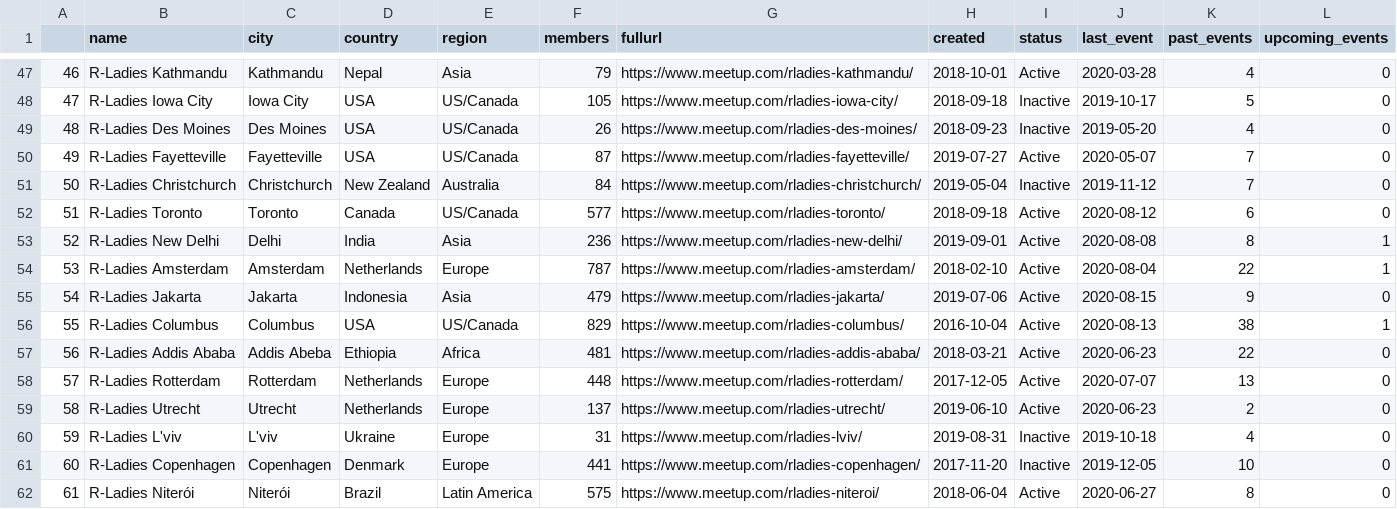
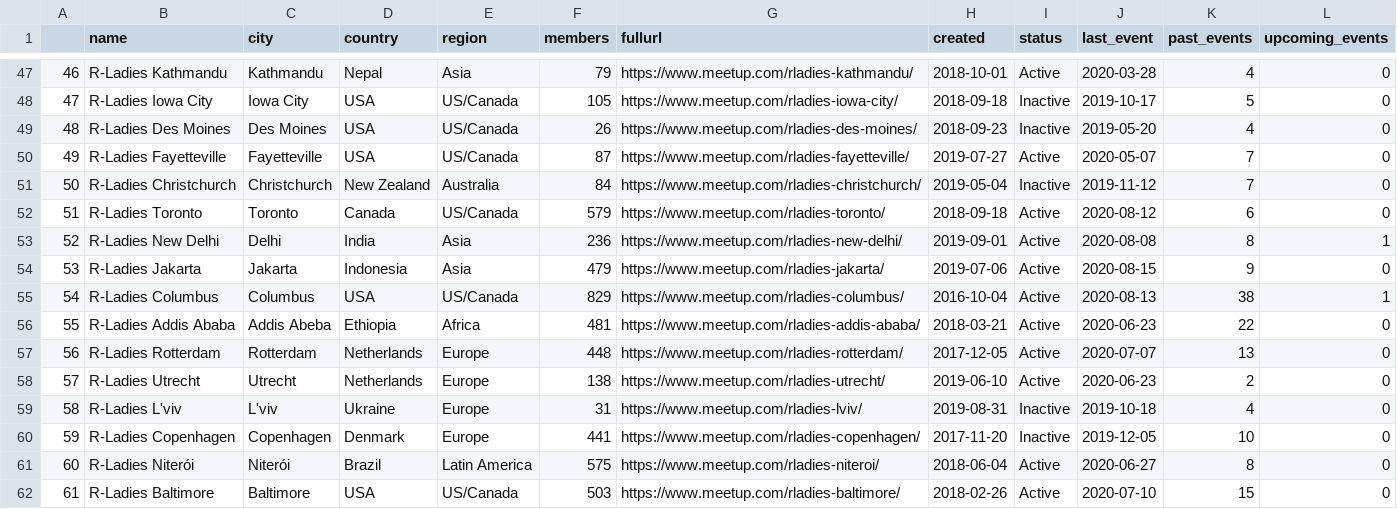
Before and after one commit to benubah/r-community-explorer, a CSV file: docs/data/rladies.csv, drawn as a sheet; only a part is shown, gaps mark what is left out; the shorter side is filled out with more unchanged rows; removed rows and columns are numbered as before the commit, all else as after; the diff covers the shown part only; the diff names each change by its address in the sheet, - before the commit and + after, or states it on an @@ line.

```diff
--- a/docs/data/rladies.csv
+++ b/docs/data/rladies.csv
@@ column A renumbered between rows 18 and 186 @@
-F52 (members): 577
+F52 (members): 579
-row 54: 53 | R-Ladies Amsterdam | Amsterdam | Netherlands | Europe | 787 | https://www.meetup.com/rladies-amsterdam/ | 2018-02-10 | Active | 2020-08-04 | 22 | 1
-F58 (members): 137
+F58 (members): 138
```
Also changed, not shown: 1 added row, 4 moved rows and 28 edited cells elsewhere in this file, docs/data/rladies_hosts.csv, docs/data/rugs.csv, 6 other files.
